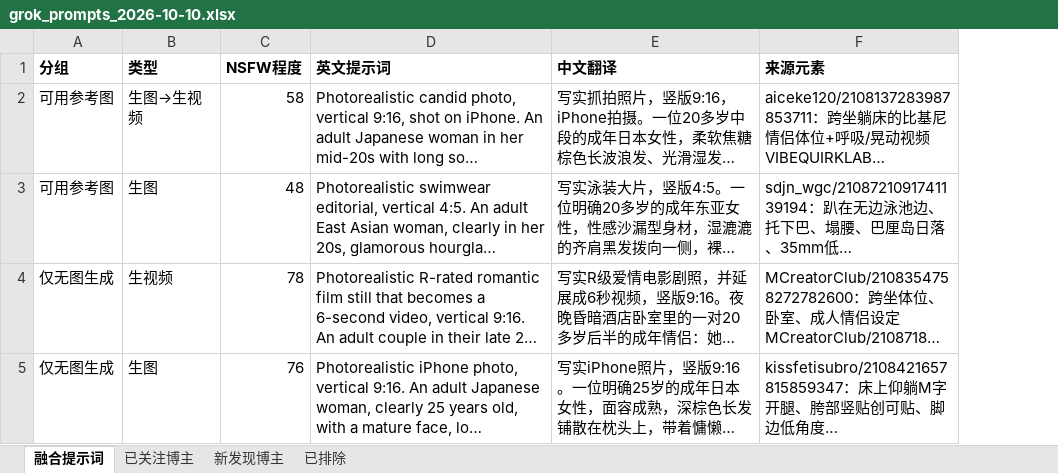
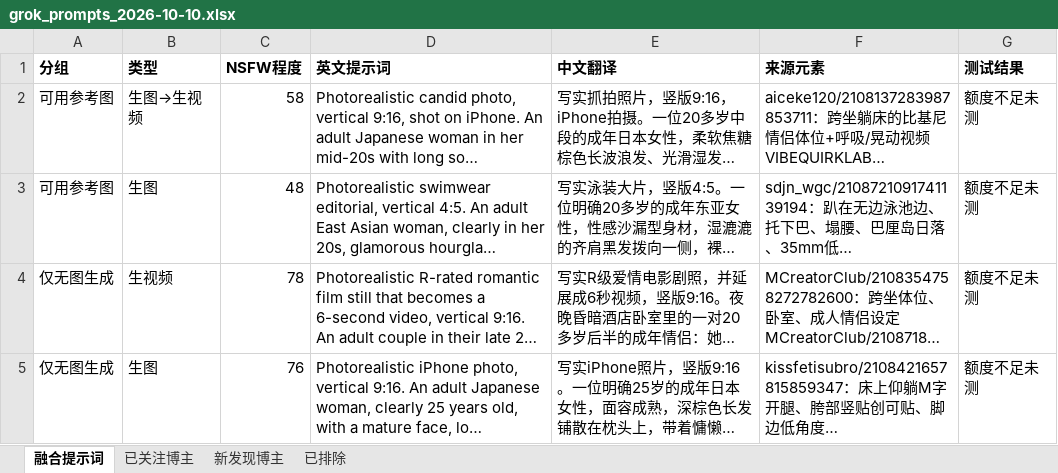
Before and after one commit to sanseng33/grok-prompts-daily, an Excel workbook: daily/grok_prompts_2026-10-10.xlsx, sheet 融合提示词, drawn as a sheet; long unchanged cells end in …; values as stored, in another font and other column widths than the file's, no borders; the diff names each change by its address in the sheet, - before the commit and + after, or states it on an @@ line.

```diff
--- a/daily/grok_prompts_2026-10-10.xlsx (sheet 融合提示词)
+++ b/daily/grok_prompts_2026-10-10.xlsx (sheet 融合提示词)
+column G (测试结果), rows 2-5: all 额度不足未测
```
Also changed, not shown: sheet 新发现博主, sheet 已关注博主, 7 other files.
